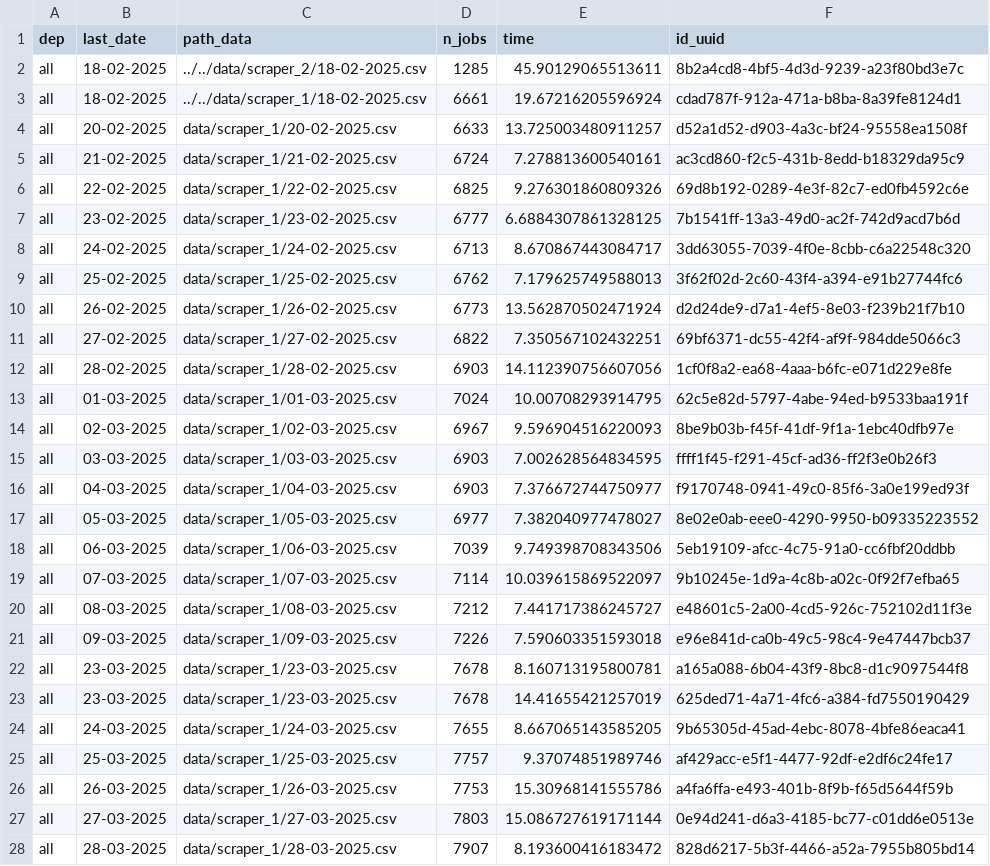
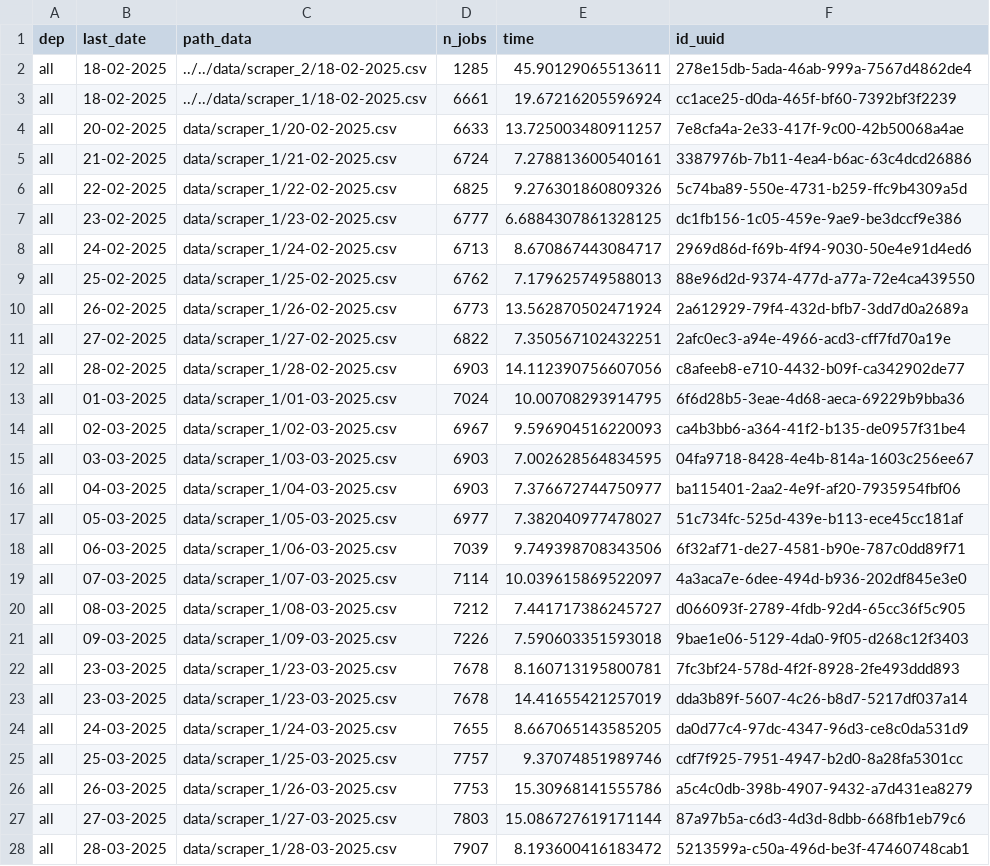
Before and after one commit to CJ2901/extract_empleos, a CSV file: scrapers/scraper_1/logs/logs.csv, drawn as a sheet; only a part is shown; the diff covers the shown part only.

```diff
--- a/scrapers/scraper_1/logs/logs.csv
+++ b/scrapers/scraper_1/logs/logs.csv
@@ -1,28 +1,28 @@
 dep,last_date,path_data,n_jobs,time,id_uuid
-all,18-02-2025,../../data/scraper_2/18-02-2025.csv,1285,45.90129065513611,8b2a4cd8-4bf5-4d3d-9239-a23f80bd3e7c
-all,18-02-2025,../../data/scraper_1/18-02-2025.csv,6661,19.67216205596924,cdad787f-912a-471a-b8ba-8a39fe8124d1
-all,20-02-2025,data/scraper_1/20-02-2025.csv,6633,13.725003480911257,d52a1d52-d903-4a3c-bf24-95558ea1508f
-all,21-02-2025,data/scraper_1/21-02-2025.csv,6724,7.278813600540161,ac3cd860-f2c5-431b-8edd-b18329da95c9
-all,22-02-2025,data/scraper_1/22-02-2025.csv,6825,9.276301860809326,69d8b192-0289-4e3f-82c7-ed0fb4592c6e
-all,23-02-2025,data/scraper_1/23-02-2025.csv,6777,6.6884307861328125,7b1541ff-13a3-49d0-ac2f-742d9acd7b6d
-all,24-02-2025,data/scraper_1/24-02-2025.csv,6713,8.670867443084717,3dd63055-7039-4f0e-8cbb-c6a22548c320
-all,25-02-2025,data/scraper_1/25-02-2025.csv,6762,7.179625749588013,3f62f02d-2c60-43f4-a394-e91b27744fc6
-all,26-02-2025,data/scraper_1/26-02-2025.csv,6773,13.562870502471924,d2d24de9-d7a1-4ef5-8e03-f239b21f7b10
-all,27-02-2025,data/scraper_1/27-02-2025.csv,6822,7.350567102432251,69bf6371-dc55-42f4-af9f-984dde5066c3
-all,28-02-2025,data/scraper_1/28-02-2025.csv,6903,14.112390756607056,1cf0f8a2-ea68-4aaa-b6fc-e071d229e8fe
-all,01-03-2025,data/scraper_1/01-03-2025.csv,7024,10.00708293914795,62c5e82d-5797-4abe-94ed-b9533baa191f
-all,02-03-2025,data/scraper_1/02-03-2025.csv,6967,9.596904516220093,8be9b03b-f45f-41df-9f1a-1ebc40dfb97e
-all,03-03-2025,data/scraper_1/03-03-2025.csv,6903,7.002628564834595,ffff1f45-f291-45cf-ad36-ff2f3e0b26f3
-all,04-03-2025,data/scraper_1/04-03-2025.csv,6903,7.376672744750977,f9170748-0941-49c0-85f6-3a0e199ed93f
-all,05-03-2025,data/scraper_1/05-03-2025.csv,6977,7.382040977478027,8e02e0ab-eee0-4290-9950-b09335223552
-all,06-03-2025,data/scraper_1/06-03-2025.csv,7039,9.749398708343506,5eb19109-afcc-4c75-91a0-cc6fbf20ddbb
-all,07-03-2025,data/scraper_1/07-03-2025.csv,7114,10.039615869522097,9b10245e-1d9a-4c8b-a02c-0f92f7efba65
-all,08-03-2025,data/scraper_1/08-03-2025.csv,7212,7.441717386245727,e48601c5-2a00-4cd5-926c-752102d11f3e
-all,09-03-2025,data/scraper_1/09-03-2025.csv,7226,7.590603351593018,e96e841d-ca0b-49c5-98c4-9e47447bcb37
-all,23-03-2025,data/scraper_1/23-03-2025.csv,7678,8.160713195800781,a165a088-6b04-43f9-8bc8-d1c9097544f8
-all,23-03-2025,data/scraper_1/23-03-2025.csv,7678,14.41655421257019,625ded71-4a71-4fc6-a384-fd7550190429
-all,24-03-2025,data/scraper_1/24-03-2025.csv,7655,8.667065143585205,9b65305d-45ad-4ebc-8078-4bfe86eaca41
-all,25-03-2025,data/scraper_1/25-03-2025.csv,7757,9.37074851989746,af429acc-e5f1-4477-92df-e2df6c24fe17
-all,26-03-2025,data/scraper_1/26-03-2025.csv,7753,15.30968141555786,a4fa6ffa-e493-401b-8f9b-f65d5644f59b
-all,27-03-2025,data/scraper_1/27-03-2025.csv,7803,15.086727619171144,0e94d241-d6a3-4185-bc77-c01dd6e0513e
-all,28-03-2025,data/scraper_1/28-03-2025.csv,7907,8.193600416183472,828d6217-5b3f-4466-a52a-7955b805bd14
+all,18-02-2025,../../data/scraper_2/18-02-2025.csv,1285,45.90129065513611,278e15db-5ada-46ab-999a-7567d4862de4
+all,18-02-2025,../../data/scraper_1/18-02-2025.csv,6661,19.67216205596924,cc1ace25-d0da-465f-bf60-7392bf3f2239
+all,20-02-2025,data/scraper_1/20-02-2025.csv,6633,13.725003480911257,7e8cfa4a-2e33-417f-9c00-42b50068a4ae
+all,21-02-2025,data/scraper_1/21-02-2025.csv,6724,7.278813600540161,3387976b-7b11-4ea4-b6ac-63c4dcd26886
+all,22-02-2025,data/scraper_1/22-02-2025.csv,6825,9.276301860809326,5c74ba89-550e-4731-b259-ffc9b4309a5d
+all,23-02-2025,data/scraper_1/23-02-2025.csv,6777,6.6884307861328125,dc1fb156-1c05-459e-9ae9-be3dccf9e386
+all,24-02-2025,data/scraper_1/24-02-2025.csv,6713,8.670867443084717,2969d86d-f69b-4f94-9030-50e4e91d4ed6
+all,25-02-2025,data/scraper_1/25-02-2025.csv,6762,7.179625749588013,88e96d2d-9374-477d-a77a-72e4ca439550
+all,26-02-2025,data/scraper_1/26-02-2025.csv,6773,13.562870502471924,2a612929-79f4-432d-bfb7-3dd7d0a2689a
+all,27-02-2025,data/scraper_1/27-02-2025.csv,6822,7.350567102432251,2afc0ec3-a94e-4966-acd3-cff7fd70a19e
+all,28-02-2025,data/scraper_1/28-02-2025.csv,6903,14.112390756607056,c8afeeb8-e710-4432-b09f-ca342902de77
+all,01-03-2025,data/scraper_1/01-03-2025.csv,7024,10.00708293914795,6f6d28b5-3eae-4d68-aeca-69229b9bba36
+all,02-03-2025,data/scraper_1/02-03-2025.csv,6967,9.596904516220093,ca4b3bb6-a364-41f2-b135-de0957f31be4
+all,03-03-2025,data/scraper_1/03-03-2025.csv,6903,7.002628564834595,04fa9718-8428-4e4b-814a-1603c256ee67
+all,04-03-2025,data/scraper_1/04-03-2025.csv,6903,7.376672744750977,ba115401-2aa2-4e9f-af20-7935954fbf06
+all,05-03-2025,data/scraper_1/05-03-2025.csv,6977,7.382040977478027,51c734fc-525d-439e-b113-ece45cc181af
+all,06-03-2025,data/scraper_1/06-03-2025.csv,7039,9.749398708343506,6f32af71-de27-4581-b90e-787c0dd89f71
+all,07-03-2025,data/scraper_1/07-03-2025.csv,7114,10.039615869522097,4a3aca7e-6dee-494d-b936-202df845e3e0
+all,08-03-2025,data/scraper_1/08-03-2025.csv,7212,7.441717386245727,d066093f-2789-4fdb-92d4-65cc36f5c905
+all,09-03-2025,data/scraper_1/09-03-2025.csv,7226,7.590603351593018,9bae1e06-5129-4da0-9f05-d268c12f3403
+all,23-03-2025,data/scraper_1/23-03-2025.csv,7678,8.160713195800781,7fc3bf24-578d-4f2f-8928-2fe493ddd893
+all,23-03-2025,data/scraper_1/23-03-2025.csv,7678,14.41655421257019,dda3b89f-5607-4c26-b8d7-5217df037a14
+all,24-03-2025,data/scraper_1/24-03-2025.csv,7655,8.667065143585205,da0d77c4-97dc-4347-96d3-ce8c0da531d9
+all,25-03-2025,data/scraper_1/25-03-2025.csv,7757,9.37074851989746,cdf7f925-7951-4947-b2d0-8a28fa5301cc
+all,26-03-2025,data/scraper_1/26-03-2025.csv,7753,15.30968141555786,a5c4c0db-398b-4907-9432-a7d431ea8279
+all,27-03-2025,data/scraper_1/27-03-2025.csv,7803,15.086727619171144,87a97b5a-c6d3-4d3d-8dbb-668fb1eb79c6
+all,28-03-2025,data/scraper_1/28-03-2025.csv,7907,8.193600416183472,5213599a-c50a-496d-be3f-47460748cab1
```
Also changed, not shown: 1 added row and 9 edited cells elsewhere in this file, 1 other file.
